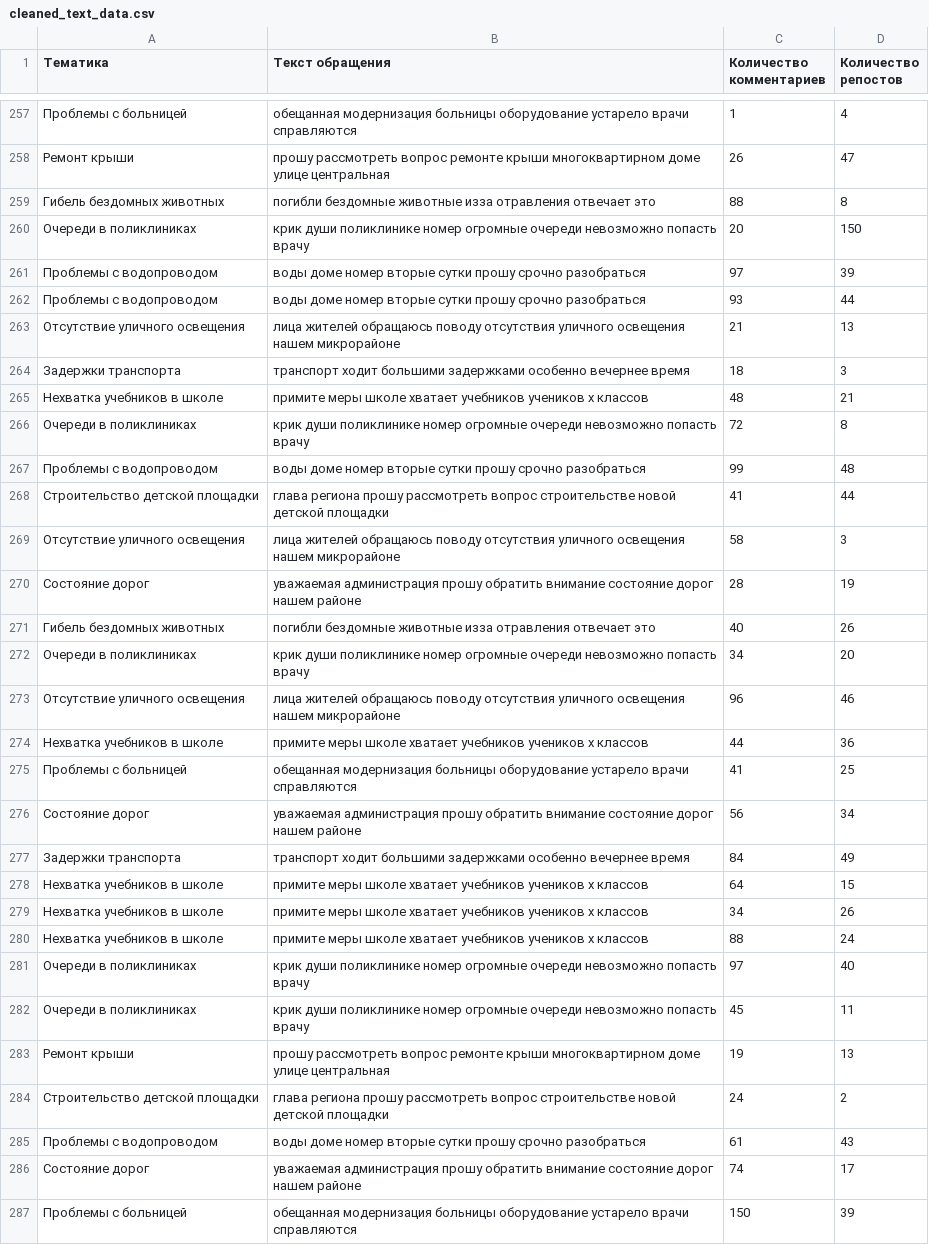
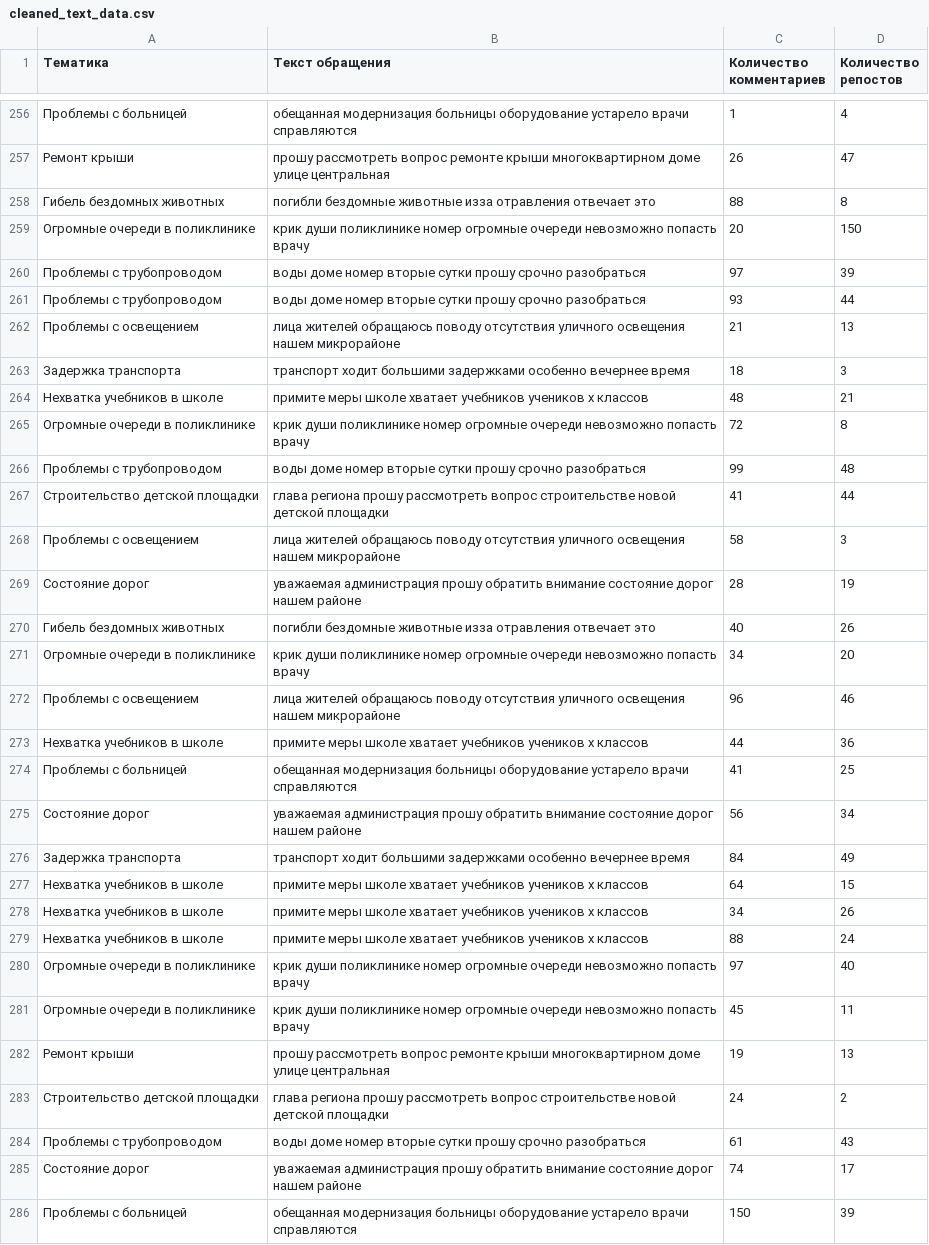
Before and after one commit to 4kture/DataScience, a CSV file: Project 2/data/cleaned_text_data.csv, drawn as a sheet; only a part is shown, gaps mark what is left out; the diff covers the shown part only.

```diff
--- a/Project 2/data/cleaned_text_data.csv
+++ b/Project 2/data/cleaned_text_data.csv
@@ -259,16 +258,16 @@
 Гибель бездомных животных,погибли бездомные животные изза отравления отвечает это,88,8
-Очереди в поликлиниках,крик души поликлинике номер огромные очереди невозможно попасть врачу,20,150
-Проблемы с водопроводом,воды доме номер вторые сутки прошу срочно разобраться,97,39
-Проблемы с водопроводом,воды доме номер вторые сутки прошу срочно разобраться,93,44
-Отсутствие уличного освещения,лица жителей обращаюсь поводу отсутствия уличного освещения нашем микрорайоне,21,13
-Задержки транспорта,транспорт ходит большими задержками особенно вечернее время,18,3
+Огромные очереди в поликлинике,крик души поликлинике номер огромные очереди невозможно попасть врачу,20,150
+Проблемы с трубопроводом,воды доме номер вторые сутки прошу срочно разобраться,97,39
+Проблемы с трубопроводом,воды доме номер вторые сутки прошу срочно разобраться,93,44
+Проблемы с освещением,лица жителей обращаюсь поводу отсутствия уличного освещения нашем микрорайоне,21,13
+Задержка транспорта,транспорт ходит большими задержками особенно вечернее время,18,3
 Нехватка учебников в школе,примите меры школе хватает учебников учеников х классов,48,21
-Очереди в поликлиниках,крик души поликлинике номер огромные очереди невозможно попасть врачу,72,8
-Проблемы с водопроводом,воды доме номер вторые сутки прошу срочно разобраться,99,48
+Огромные очереди в поликлинике,крик души поликлинике номер огромные очереди невозможно попасть врачу,72,8
+Проблемы с трубопроводом,воды доме номер вторые сутки прошу срочно разобраться,99,48
 Строительство детской площадки,глава региона прошу рассмотреть вопрос строительстве новой детской площадки,41,44
-Отсутствие уличного освещения,лица жителей обращаюсь поводу отсутствия уличного освещения нашем микрорайоне,58,3
+Проблемы с освещением,лица жителей обращаюсь поводу отсутствия уличного освещения нашем микрорайоне,58,3
 Состояние дорог,уважаемая администрация прошу обратить внимание состояние дорог нашем районе,28,19
 Гибель бездомных животных,погибли бездомные животные изза отравления отвечает это,40,26
-Очереди в поликлиниках,крик души поликлинике номер огромные очереди невозможно попасть врачу,34,20
-Отсутствие уличного освещения,лица жителей обращаюсь поводу отсутствия уличного освещения нашем микрорайоне,96,46
+Огромные очереди в поликлинике,крик души поликлинике номер огромные очереди невозможно попасть врачу,34,20
+Проблемы с освещением,лица жителей обращаюсь поводу отсутствия уличного освещения нашем микрорайоне,96,46
 Нехватка учебников в школе,примите меры школе хватает учебников учеников х классов,44,36
@@ -276,3 +275,3 @@
 Состояние дорог,уважаемая администрация прошу обратить внимание состояние дорог нашем районе,56,34
-Задержки транспорта,транспорт ходит большими задержками особенно вечернее время,84,49
+Задержка транспорта,транспорт ходит большими задержками особенно вечернее время,84,49
 Нехватка учебников в школе,примите меры школе хватает учебников учеников х классов,64,15
@@ -280,7 +279,7 @@
 Нехватка учебников в школе,примите меры школе хватает учебников учеников х классов,88,24
-Очереди в поликлиниках,крик души поликлинике номер огромные очереди невозможно попасть врачу,97,40
-Очереди в поликлиниках,крик души поликлинике номер огромные очереди невозможно попасть врачу,45,11
+Огромные очереди в поликлинике,крик души поликлинике номер огромные очереди невозможно попасть врачу,97,40
+Огромные очереди в поликлинике,крик души поликлинике номер огромные очереди невозможно попасть врачу,45,11
 Ремонт крыши,прошу рассмотреть вопрос ремонте крыши многоквартирном доме улице центральная,19,13
 Строительство детской площадки,глава региона прошу рассмотреть вопрос строительстве новой детской площадки,24,2
-Проблемы с водопроводом,воды доме номер вторые сутки прошу срочно разобраться,61,43
+Проблемы с трубопроводом,воды доме номер вторые сутки прошу срочно разобраться,61,43
 Состояние дорог,уважаемая администрация прошу обратить внимание состояние дорог нашем районе,74,17
```
Also changed, not shown: 1 removed row and 168 edited cells elsewhere in this file, 2 other files.
